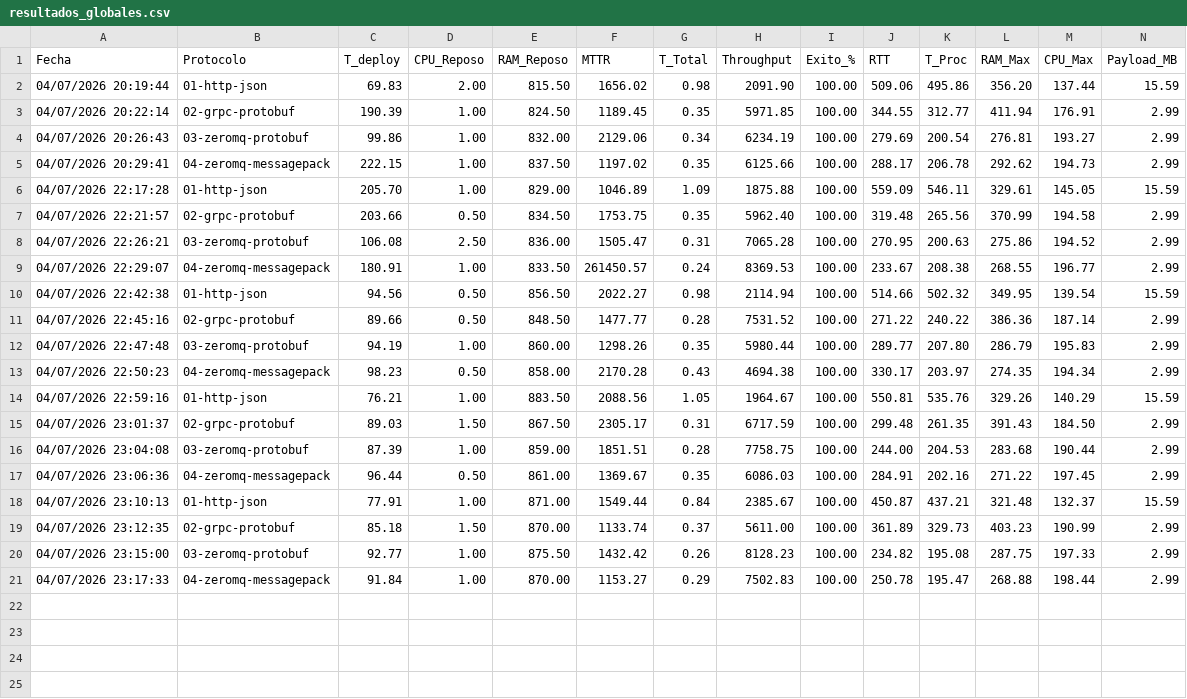
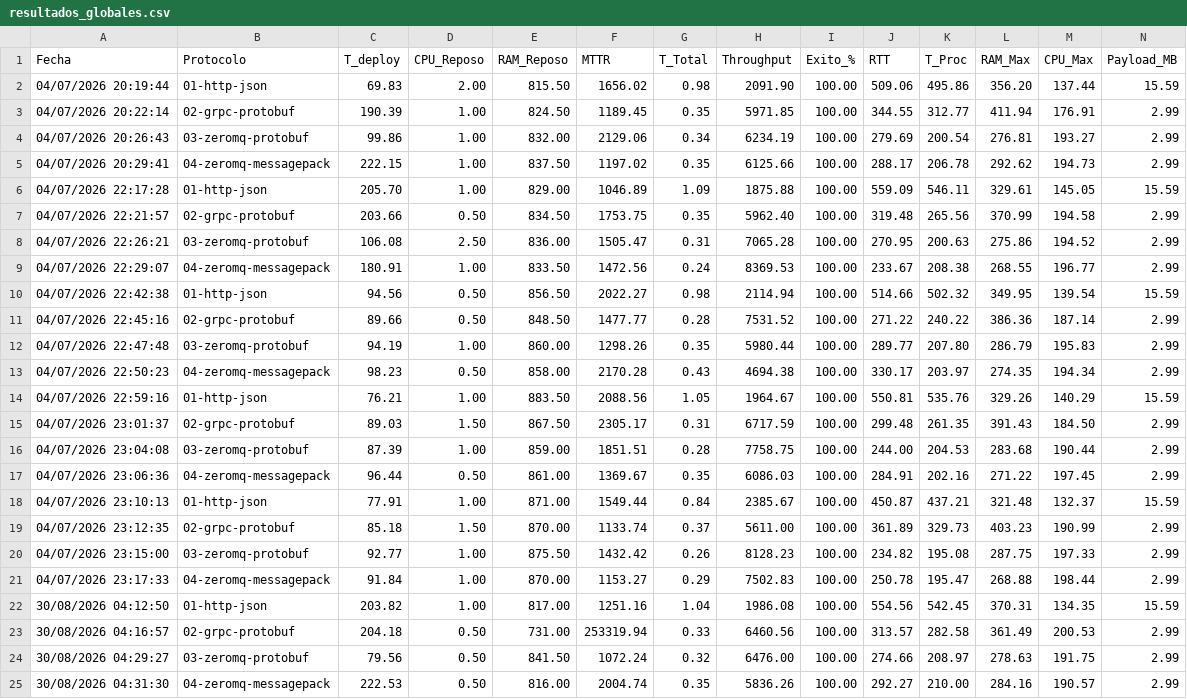
Before and after one commit to xji650/tfg-systemd-kubernetes, a CSV file: kubernetes/3-benchmarks-results/resultados_globales.csv, drawn as a sheet.

```diff
--- a/kubernetes/3-benchmarks-results/resultados_globales.csv
+++ b/kubernetes/3-benchmarks-results/resultados_globales.csv
@@ -8,3 +8,3 @@ Fecha,Protocolo,T_deploy,CPU_Reposo,RAM_Reposo,MTTR,T_Total,Throughput,Exito_%,R
 04/07/2026 22:26:21,03-zeromq-protobuf,106.08,2.50,836.00,1505.47,0.31,7065.28,100.00,270.95,200.63,275.86,194.52,2.99
-04/07/2026 22:29:07,04-zeromq-messagepack,180.91,1.00,833.50,261450.57,0.24,8369.53,100.00,233.67,208.38,268.55,196.77,2.99
+04/07/2026 22:29:07,04-zeromq-messagepack,180.91,1.00,833.50,1472.56,0.24,8369.53,100.00,233.67,208.38,268.55,196.77,2.99
 04/07/2026 22:42:38,01-http-json,94.56,0.50,856.50,2022.27,0.98,2114.94,100.00,514.66,502.32,349.95,139.54,15.59
@@ -21 +21,5 @@ Fecha,Protocolo,T_deploy,CPU_Reposo,RAM_Reposo,MTTR,T_Total,Throughput,Exito_%,R
 04/07/2026 23:17:33,04-zeromq-messagepack,91.84,1.00,870.00,1153.27,0.29,7502.83,100.00,250.78,195.47,268.88,198.44,2.99
+30/08/2026 04:12:50,01-http-json,203.82,1.00,817.00,1251.16,1.04,1986.08,100.00,554.56,542.45,370.31,134.35,15.59
+30/08/2026 04:16:57,02-grpc-protobuf,204.18,0.50,731.00,253319.94,0.33,6460.56,100.00,313.57,282.58,361.49,200.53,2.99
+30/08/2026 04:29:27,03-zeromq-protobuf,79.56,0.50,841.50,1072.24,0.32,6476.00,100.00,274.66,208.97,278.63,191.75,2.99
+30/08/2026 04:31:30,04-zeromq-messagepack,222.53,0.50,816.00,2004.74,0.35,5836.26,100.00,292.27,210.00,284.16,190.57,2.99
```
Also changed, not shown: comparative/resultados_k3s.csv, comparative/resultados_systemd.csv, 1 other file.
